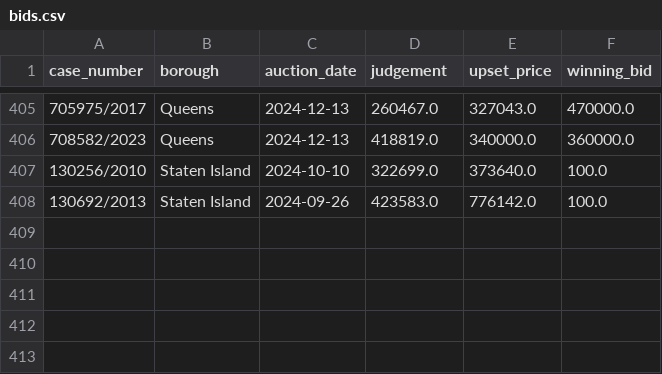
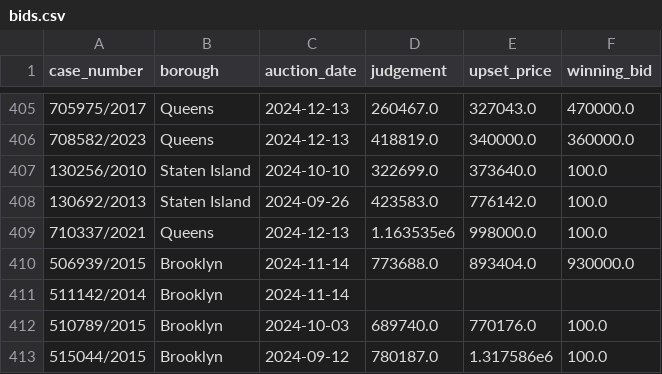
Before and after one commit to ivoytov/manhattan, a CSV file: foreclosures/bids.csv, drawn as a sheet; only a part is shown, gaps mark what is left out; the diff names each change by its address in the sheet, - before the commit and + after, or states it on an @@ line.

```diff
--- a/foreclosures/bids.csv
+++ b/foreclosures/bids.csv
+row 409: 710337/2021 | Queens | 2024-12-13 | 1.163535e6 | 998000.0 | 100.0
+row 410: 506939/2015 | Brooklyn | 2024-11-14 | 773688.0 | 893404.0 | 930000.0
+row 411: 511142/2014 | Brooklyn | 2024-11-14
+row 412: 510789/2015 | Brooklyn | 2024-10-03 | 689740.0 | 770176.0 | 100.0
+row 413: 515044/2015 | Brooklyn | 2024-09-12 | 780187.0 | 1.317586e6 | 100.0
```
Also changed, not shown: 1 other file.
